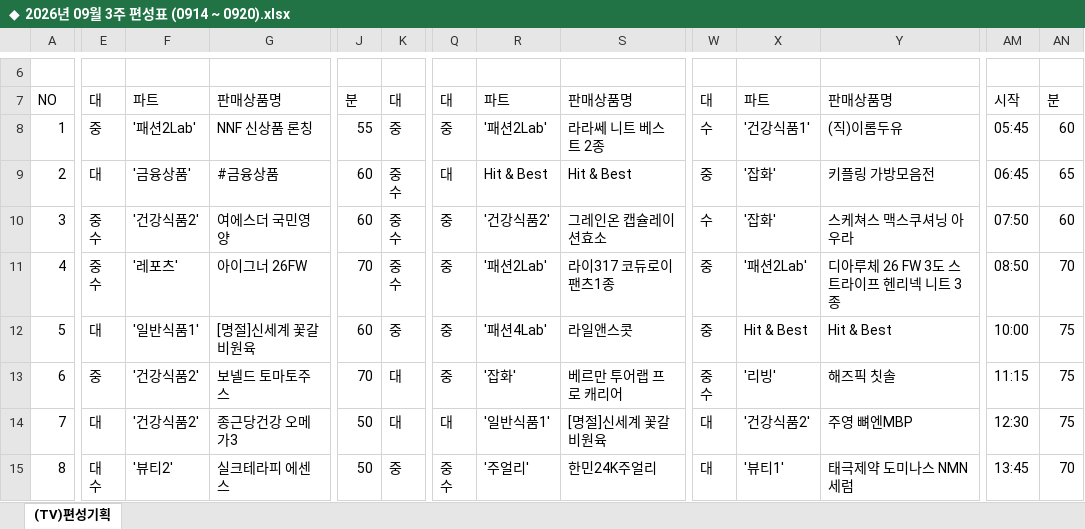
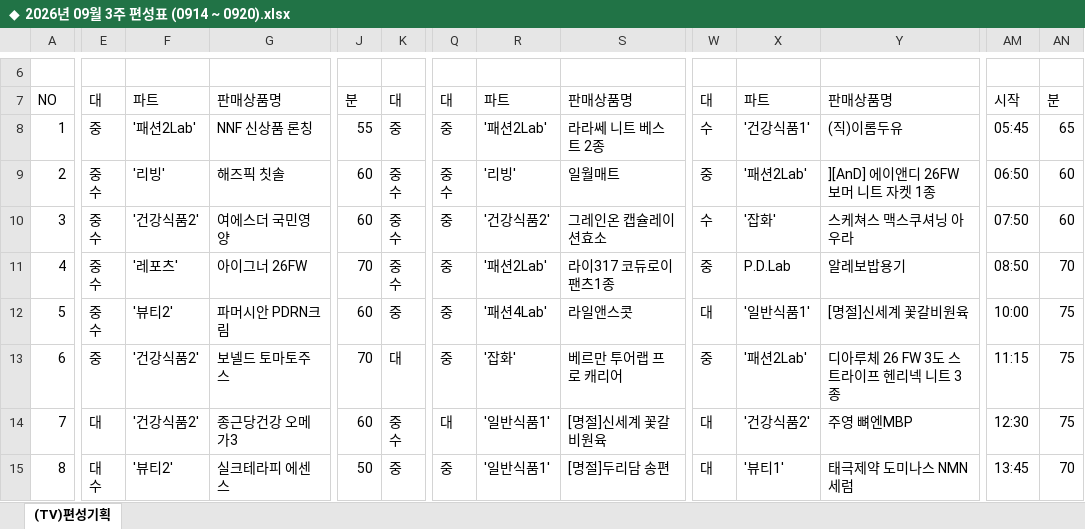
Before and after one commit to hhsliving/schedule, an Excel workbook: weeks/◆ 2026년 09월 3주 편성표 (0914 ~ 0920).xlsx, sheet (TV)편성기획, drawn as a sheet; only a part is shown, gaps mark what is left out; values as stored, in another font and other column widths than the file's, no cell formats; charts and pictures not drawn; ↵ is a line break in a cell; the diff covers the shown part only; the diff names each change by its address in the sheet, - before the commit and + after, or states it on an @@ line.

```diff
--- a/weeks/◆ 2026년 09월 3주 편성표 (0914 ~ 0920).xlsx (sheet (TV)편성기획)
+++ b/weeks/◆ 2026년 09월 3주 편성표 (0914 ~ 0920).xlsx (sheet (TV)편성기획)
-AN8: 60
+AN8: 65
-E9: 대
+E9: 중 ↵ 수
-F9: '금융상품'
+F9: '리빙'
-G9: #금융상품
+G9: 해즈픽 칫솔
-Q9: 대
+Q9: 중 ↵ 수
-R9: Hit & Best
+R9: '리빙'
-S9: Hit & Best
+S9: 일월매트
-X9: '잡화'
+X9: '패션2Lab'
-Y9: 키플링 가방모음전
+Y9: ][AnD] 에이앤디 26FW 보머 니트 자켓 1종
-AM9: 06:45
+AM9: 06:50
-AN9: 65
+AN9: 60
-X11: '패션2Lab'
+X11: P.D.Lab
-Y11: 디아루체 26 FW 3도 스트라이프 헨리넥 니트 3종
+Y11: 알레보밥용기
-E12: 대
+E12: 중 ↵ 수
-F12: '일반식품1'
+F12: '뷰티2'
-G12: [명절]신세계 꽃갈비원육
+G12: 파머시안 PDRN크림
-W12: 중
+W12: 대
-X12: Hit & Best
+X12: '일반식품1'
-Y12: Hit & Best
+Y12: [명절]신세계 꽃갈비원육
-W13: 중 ↵ 수
+W13: 중
-X13: '리빙'
+X13: '패션2Lab'
-Y13: 해즈픽 칫솔
+Y13: 디아루체 26 FW 3도 스트라이프 헨리넥 니트 3종
-J14: 50
+J14: 60
-K14: 대
+K14: 중 ↵ 수
-Q15: 중 ↵ 수
+Q15: 중
-R15: '주얼리'
+R15: '일반식품1'
-S15: 한민24K주얼리
+S15: [명절]두리담 송편
```
Also changed, not shown: 83 edited cells elsewhere in this sheet, cell formats, 1 other file.
